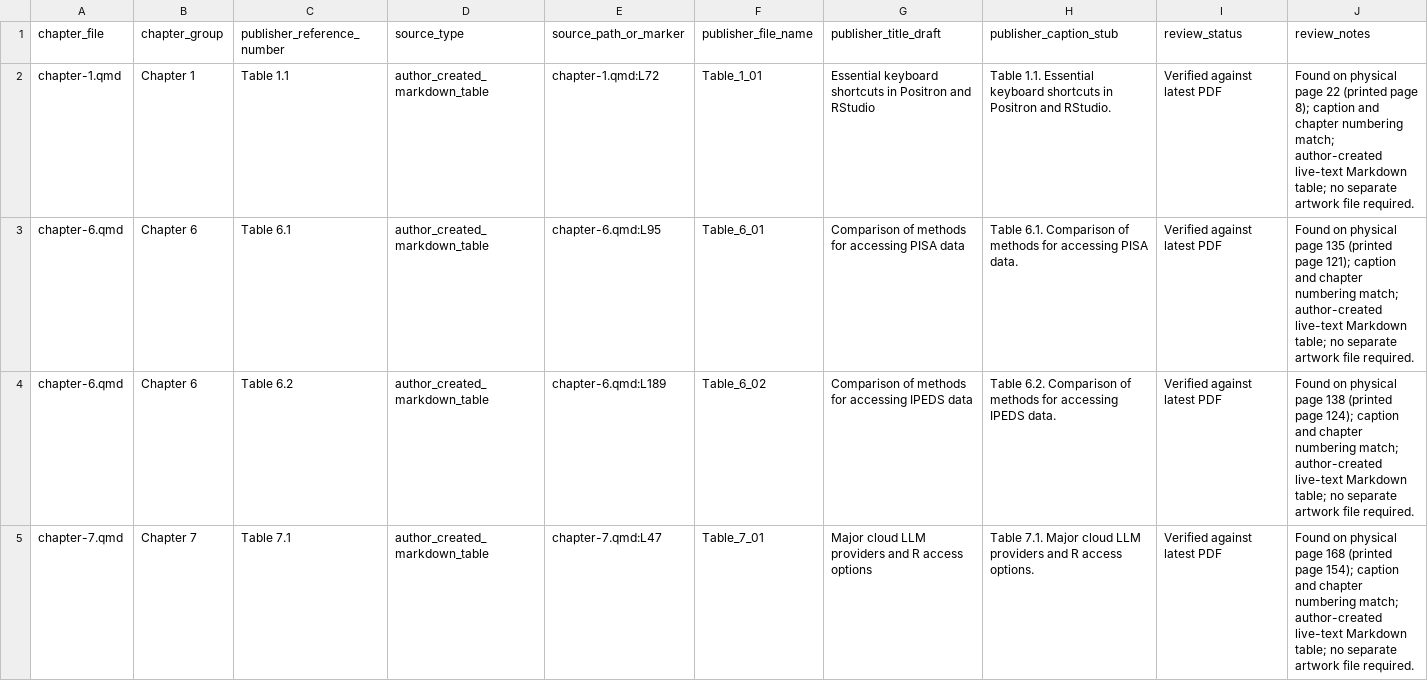
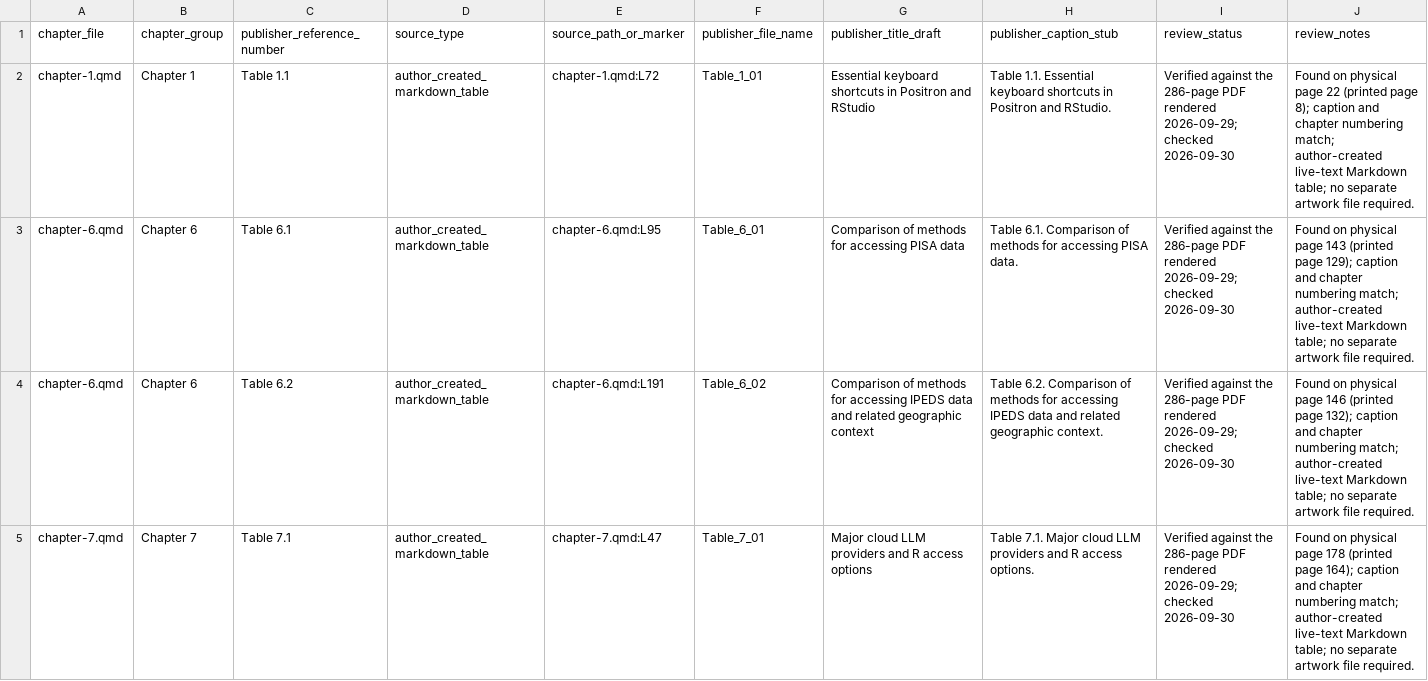
Before and after one commit to data-edu/computational-social-science-cookbook, a CSV file: Artwork/table_review_18.csv, drawn as a sheet; only a part is shown; the diff covers the shown part only.

```diff
--- a/Artwork/table_review_18.csv
+++ b/Artwork/table_review_18.csv
@@ -1,5 +1,5 @@
 chapter_file,chapter_group,publisher_reference_number,source_type,source_path_or_marker,publisher_file_name,publisher_title_draft,publisher_caption_stub,review_status,review_notes
-chapter-1.qmd,Chapter 1,Table 1.1,author_created_markdown_table,chapter-1.qmd:L72,Table_1_01,Essential keyboard shortcuts in Positron and RStudio,Table 1.1. Essential keyboard shortcuts in Positron and RStudio.,Verified against latest PDF,Found on physical page 22 (printed page 8); caption and chapter numbering match; author-created live-text Markdown table; no separate artwork file required.
-chapter-6.qmd,Chapter 6,Table 6.1,author_created_markdown_table,chapter-6.qmd:L95,Table_6_01,Comparison of methods for accessing PISA data,Table 6.1. Comparison of methods for accessing PISA data.,Verified against latest PDF,Found on physical page 135 (printed page 121); caption and chapter numbering match; author-created live-text Markdown table; no separate artwork file required.
-chapter-6.qmd,Chapter 6,Table 6.2,author_created_markdown_table,chapter-6.qmd:L189,Table_6_02,Comparison of methods for accessing IPEDS data,Table 6.2. Comparison of methods for accessing IPEDS data.,Verified against latest PDF,Found on physical page 138 (printed page 124); caption and chapter numbering match; author-created live-text Markdown table; no separate artwork file required.
-chapter-7.qmd,Chapter 7,Table 7.1,author_created_markdown_table,chapter-7.qmd:L47,Table_7_01,Major cloud LLM providers and R access options,Table 7.1. Major cloud LLM providers and R access options.,Verified against latest PDF,Found on physical page 168 (printed page 154); caption and chapter numbering match; author-created live-text Markdown table; no separate artwork file required.
+chapter-1.qmd,Chapter 1,Table 1.1,author_created_markdown_table,chapter-1.qmd:L72,Table_1_01,Essential keyboard shortcuts in Positron and RStudio,Table 1.1. Essential keyboard shortcuts in Positron and RStudio.,Verified against the 286-page PDF rendered 2026-09-29; checked 2026-09-30,Found on physical page 22 (printed page 8); caption and chapter numbering match; author-created live-text Markdown table; no separate artwork file required.
+chapter-6.qmd,Chapter 6,Table 6.1,author_created_markdown_table,chapter-6.qmd:L95,Table_6_01,Comparison of methods for accessing PISA data,Table 6.1. Comparison of methods for accessing PISA data.,Verified against the 286-page PDF rendered 2026-09-29; checked 2026-09-30,Found on physical page 143 (printed page 129); caption and chapter numbering match; author-created live-text Markdown table; no separate artwork file required.
+chapter-6.qmd,Chapter 6,Table 6.2,author_created_markdown_table,chapter-6.qmd:L191,Table_6_02,Comparison of methods for accessing IPEDS data and related geographic context,Table 6.2. Comparison of methods for accessing IPEDS data and related geographic context.,Verified against the 286-page PDF rendered 2026-09-29; checked 2026-09-30,Found on physical page 146 (printed page 132); caption and chapter numbering match; author-created live-text Markdown table; no separate artwork file required.
+chapter-7.qmd,Chapter 7,Table 7.1,author_created_markdown_table,chapter-7.qmd:L47,Table_7_01,Major cloud LLM providers and R access options,Table 7.1. Major cloud LLM providers and R access options.,Verified against the 286-page PDF rendered 2026-09-29; checked 2026-09-30,Found on physical page 178 (printed page 164); caption and chapter numbering match; author-created live-text Markdown table; no separate artwork file required.
```
Also changed, not shown: 23 edited cells elsewhere in this file, Artwork/artwork_inventory.csv.
